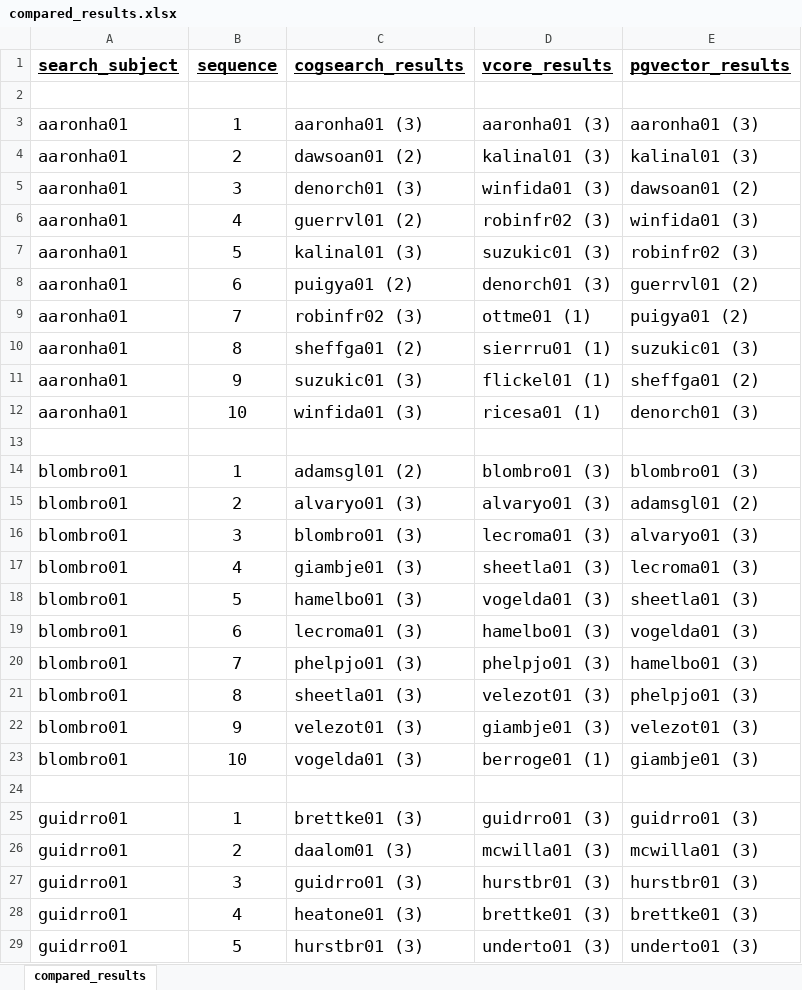
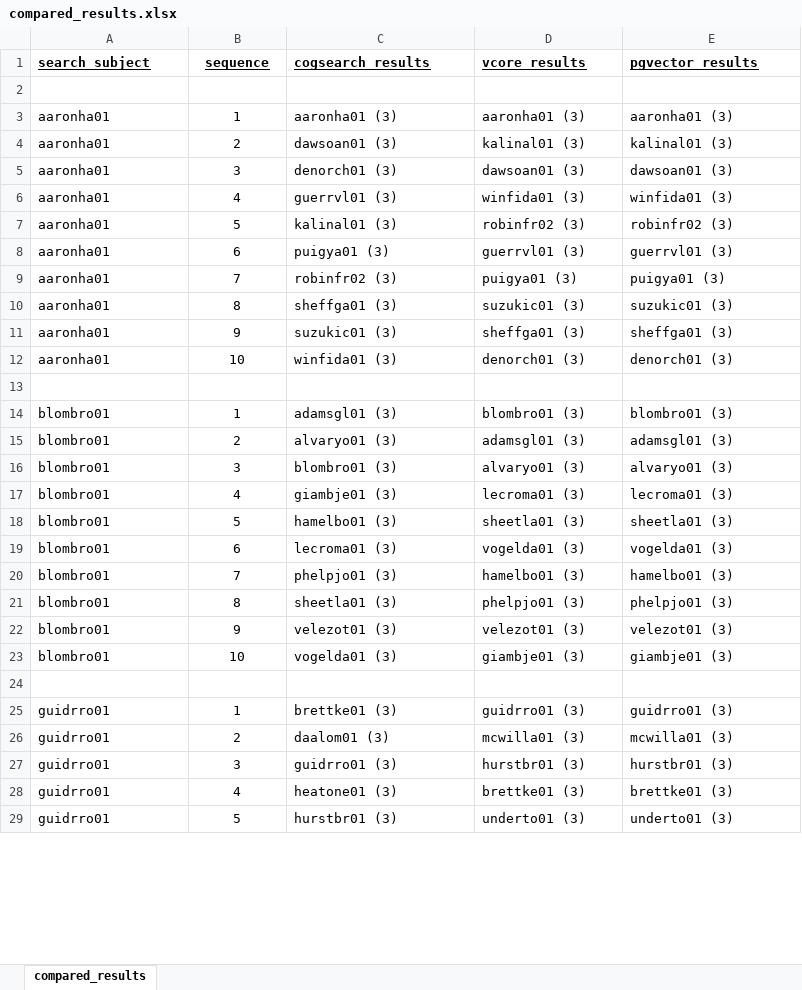
Before and after one commit to cjoakim/azure-cosmos-db-vector-search-openai-python, an Excel workbook: data/search_results/compared_results.xlsx, sheet compared_results, drawn as a sheet; only a part is shown; values as stored, in another font and other column widths than the file's, no borders; the diff covers the shown part only; the diff names each change by its address in the sheet, - before the commit and + after, or states it on an @@ line.

Commit message:
search results updated re: vcore

```diff
--- a/data/search_results/compared_results.xlsx (sheet compared_results)
+++ b/data/search_results/compared_results.xlsx (sheet compared_results)
@@ A1:E1 text size: smaller @@
@@ A3:E12 text size: smaller @@
-C4 (cogsearch_results): dawsoan01 (2)
+C4 (cogsearch_results): dawsoan01 (3)
-D5 (vcore_results): winfida01 (3)
+D5 (vcore_results): dawsoan01 (3)
-E5 (pgvector_results): dawsoan01 (2)
+E5 (pgvector_results): dawsoan01 (3)
-C6 (cogsearch_results): guerrvl01 (2)
+C6 (cogsearch_results): guerrvl01 (3)
-D6 (vcore_results): robinfr02 (3)
+D6 (vcore_results): winfida01 (3)
-D7 (vcore_results): suzukic01 (3)
+D7 (vcore_results): robinfr02 (3)
-C8 (cogsearch_results): puigya01 (2)
+C8 (cogsearch_results): puigya01 (3)
-D8 (vcore_results): denorch01 (3)
+D8 (vcore_results): guerrvl01 (3)
-E8 (pgvector_results): guerrvl01 (2)
+E8 (pgvector_results): guerrvl01 (3)
-D9 (vcore_results): ottme01 (1)
+D9 (vcore_results): puigya01 (3)
-E9 (pgvector_results): puigya01 (2)
+E9 (pgvector_results): puigya01 (3)
-C10 (cogsearch_results): sheffga01 (2)
+C10 (cogsearch_results): sheffga01 (3)
-D10 (vcore_results): sierrru01 (1)
+D10 (vcore_results): suzukic01 (3)
-D11 (vcore_results): flickel01 (1)
+D11 (vcore_results): sheffga01 (3)
-E11 (pgvector_results): sheffga01 (2)
+E11 (pgvector_results): sheffga01 (3)
-D12 (vcore_results): ricesa01 (1)
+D12 (vcore_results): denorch01 (3)
@@ A14:E23 text size: smaller @@
-C14 (cogsearch_results): adamsgl01 (2)
+C14 (cogsearch_results): adamsgl01 (3)
-D15 (vcore_results): alvaryo01 (3)
+D15 (vcore_results): adamsgl01 (3)
-E15 (pgvector_results): adamsgl01 (2)
+E15 (pgvector_results): adamsgl01 (3)
-D16 (vcore_results): lecroma01 (3)
+D16 (vcore_results): alvaryo01 (3)
-D17 (vcore_results): sheetla01 (3)
+D17 (vcore_results): lecroma01 (3)
-D18 (vcore_results): vogelda01 (3)
+D18 (vcore_results): sheetla01 (3)
-D19 (vcore_results): hamelbo01 (3)
+D19 (vcore_results): vogelda01 (3)
-D20 (vcore_results): phelpjo01 (3)
+D20 (vcore_results): hamelbo01 (3)
-D21 (vcore_results): velezot01 (3)
+D21 (vcore_results): phelpjo01 (3)
-D22 (vcore_results): giambje01 (3)
+D22 (vcore_results): velezot01 (3)
-D23 (vcore_results): berroge01 (1)
+D23 (vcore_results): giambje01 (3)
@@ A25:E29 text size: smaller @@
```
Also changed, not shown: 60 edited cells and cell formats elsewhere in this sheet, 8 other files.
